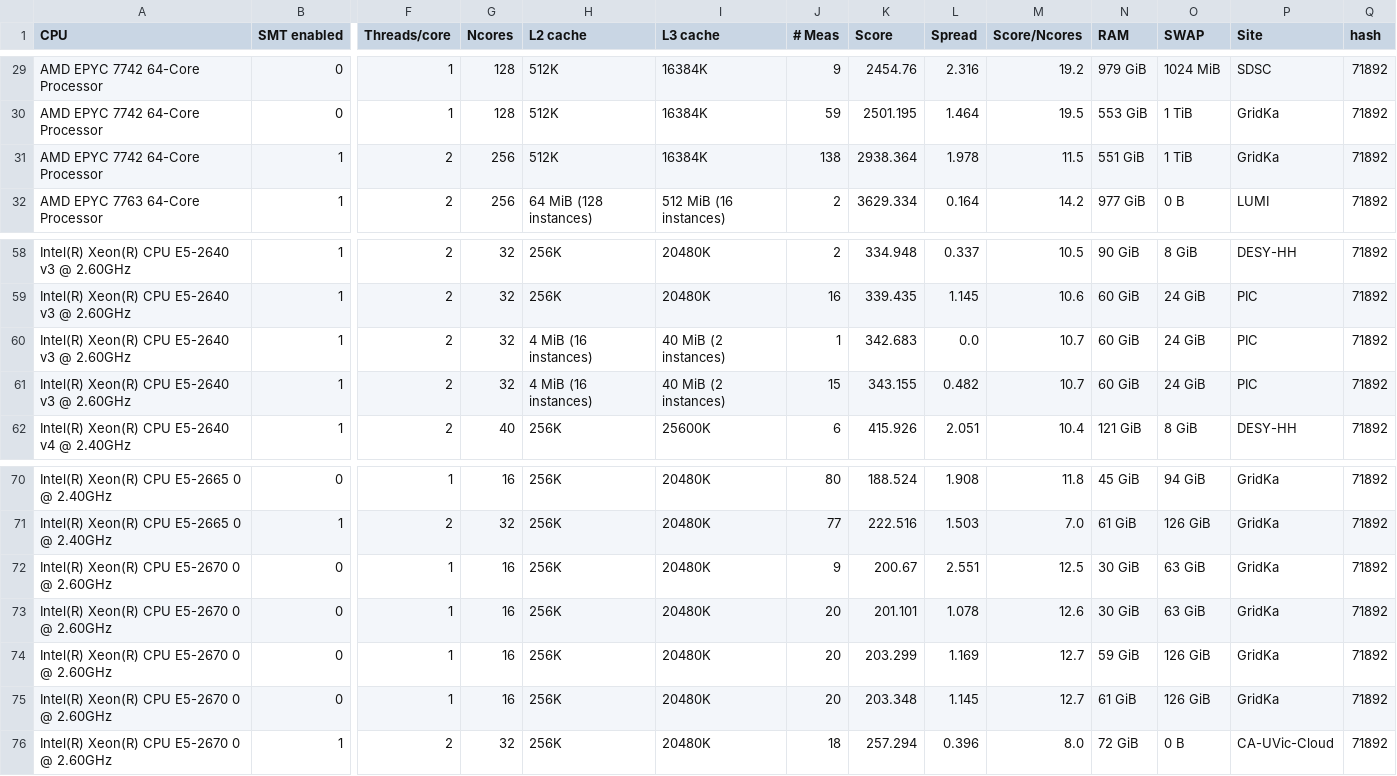
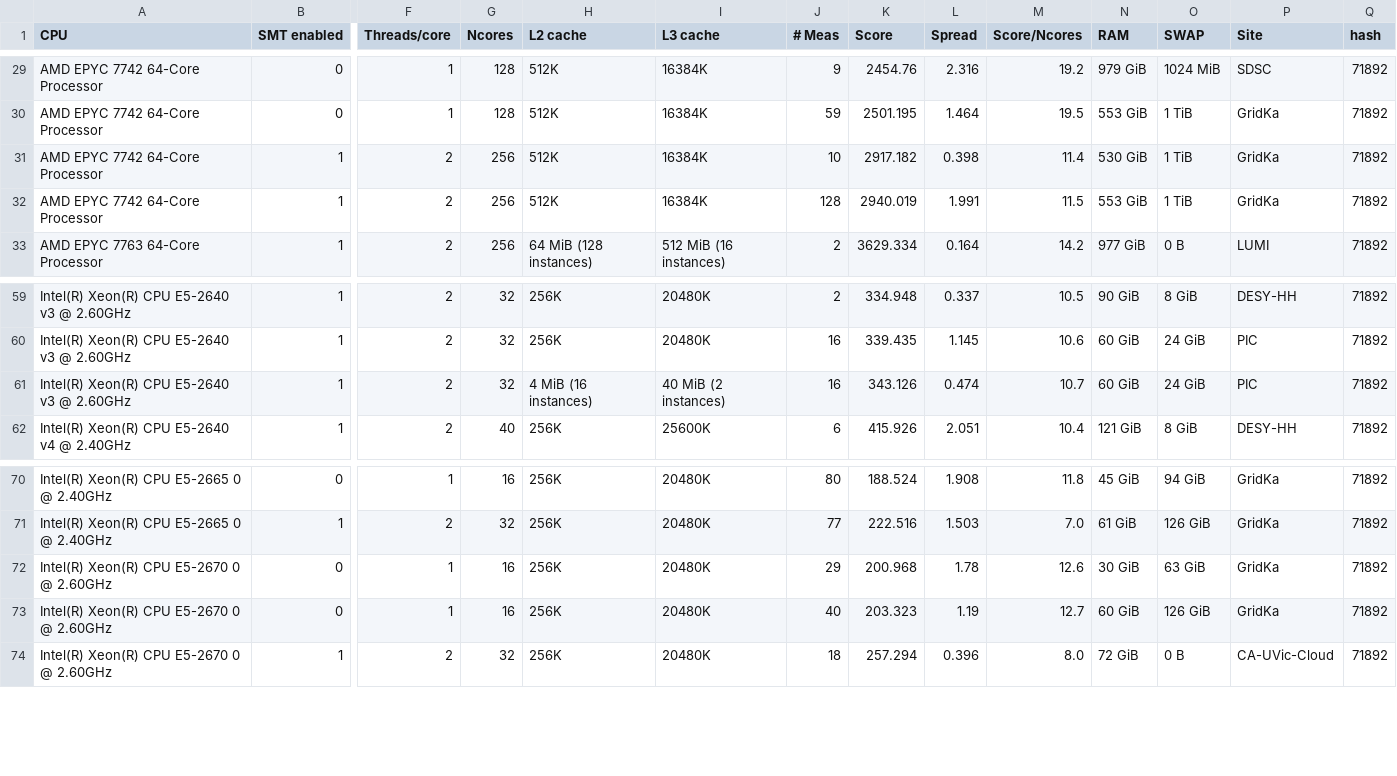
Before and after one commit to HEPiX-Forum/hepix-forum.github.io, a CSV file: _data/HS23scores.csv, drawn as a sheet; only a part is shown, gaps mark what is left out; removed rows and columns are numbered as before the commit, all else as after; rows hold the shown columns only; the diff names each change by its address in the sheet, - before the commit and + after, or states it on an @@ line.

Commit message:
CI job updates HS23 table (https://gitlab.cern.ch/hep-benchmarks/private-tools/-/jobs/36526232)

```diff
--- a/_data/HS23scores.csv
+++ b/_data/HS23scores.csv
+row 31: AMD EPYC 7742 64-Core Processor | 1 | 2 | 256 | 512K | 16384K | 10 | 2917.182 | 0.398 | 11.4 | 530 GiB | 1 TiB | GridKa | 71892
-J32 (# Meas): 138
+J32 (# Meas): 128
-K32 (Score): 2938.364
+K32 (Score): 2940.019
-L32 (Spread): 1.978
+L32 (Spread): 1.991
-N32 (RAM): 551 GiB
+N32 (RAM): 553 GiB
-J61 (# Meas): 1
+J61 (# Meas): 16
-K61 (Score): 342.683
+K61 (Score): 343.126
-L61 (Spread): 0.0
+L61 (Spread): 0.474
-row 61: Intel(R) Xeon(R) CPU E5-2640 v3 @ 2.60GHz | 1 | 2 | 32 | 4 MiB (16 instances) | 40 MiB (2 instances) | 15 | 343.155 | 0.482 | 10.7 | 60 GiB | 24 GiB | PIC | 71892
-row 72: Intel(R) Xeon(R) CPU E5-2670 0 @ 2.60GHz | 0 | 1 | 16 | 256K | 20480K | 9 | 200.67 | 2.551 | 12.5 | 30 GiB | 63 GiB | GridKa | 71892
-J72 (# Meas): 20
+J72 (# Meas): 29
-K72 (Score): 201.101
+K72 (Score): 200.968
-L72 (Spread): 1.078
+L72 (Spread): 1.78
-row 74: Intel(R) Xeon(R) CPU E5-2670 0 @ 2.60GHz | 0 | 1 | 16 | 256K | 20480K | 20 | 203.299 | 1.169 | 12.7 | 59 GiB | 126 GiB | GridKa | 71892
-J73 (# Meas): 20
+J73 (# Meas): 40
-K73 (Score): 203.348
+K73 (Score): 203.323
-L73 (Spread): 1.145
+L73 (Spread): 1.19
-N73 (RAM): 61 GiB
+N73 (RAM): 60 GiB
```
